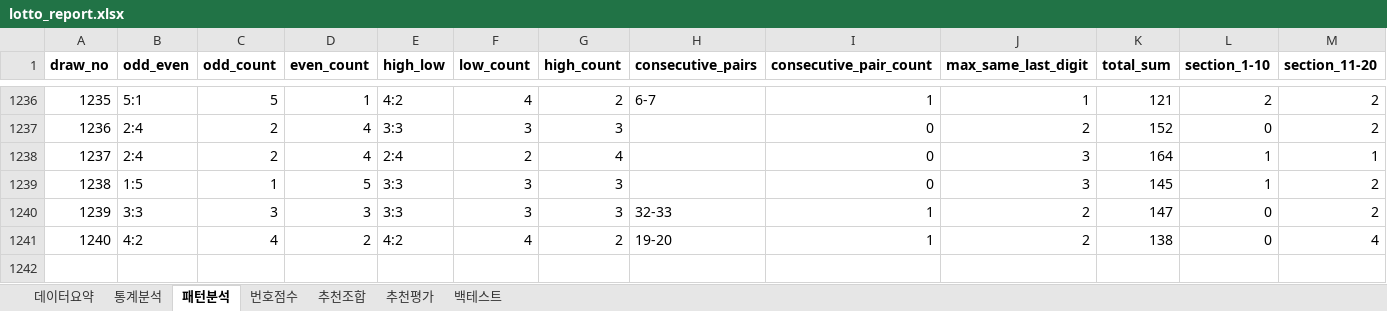
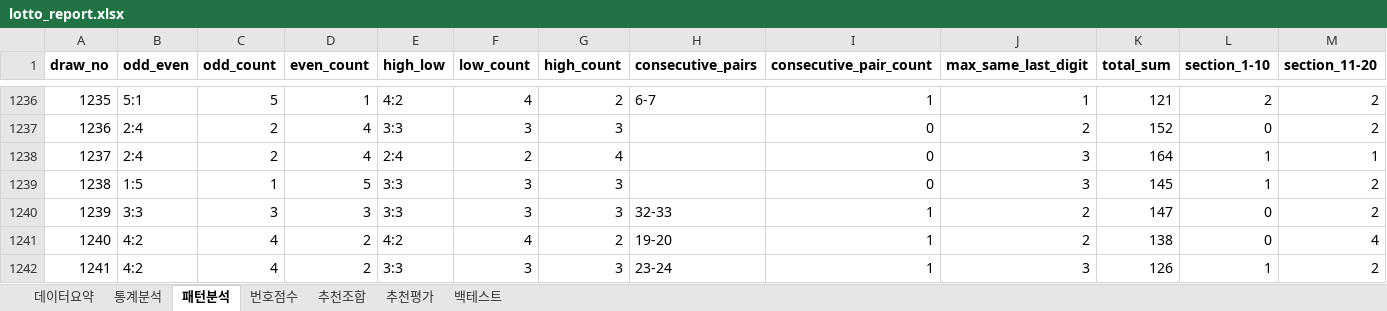
Before and after one commit to chltjtn-create/lotto-analyzer, an Excel workbook: lotto_report.xlsx, sheet 패턴분석, drawn as a sheet; only a part is shown, gaps mark what is left out; values as stored, in another font and other column widths than the file's, no borders; rows hold the shown columns only; the diff names each change by its address in the sheet, - before the commit and + after, or states it on an @@ line.

```diff
--- a/lotto_report.xlsx (sheet 패턴분석)
+++ b/lotto_report.xlsx (sheet 패턴분석)
+row 1242: 1241 | 4:2 | 4 | 2 | 3:3 | 3 | 3 | 23-24 | 1 | 3 | 126 | 1 | 2
```
Also changed, not shown: sheet 번호점수, sheet 통계분석, sheet 추천조합, sheet 추천평가, sheet 데이터요약, 7 other files.
